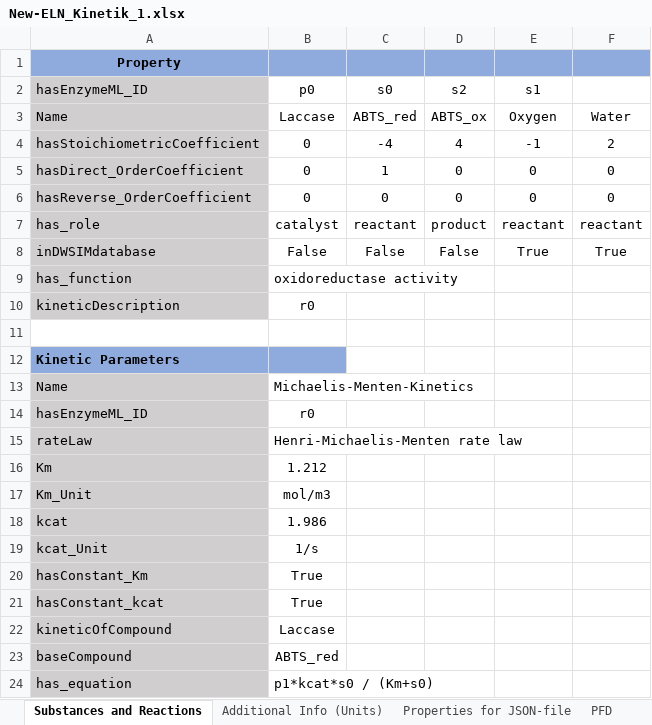
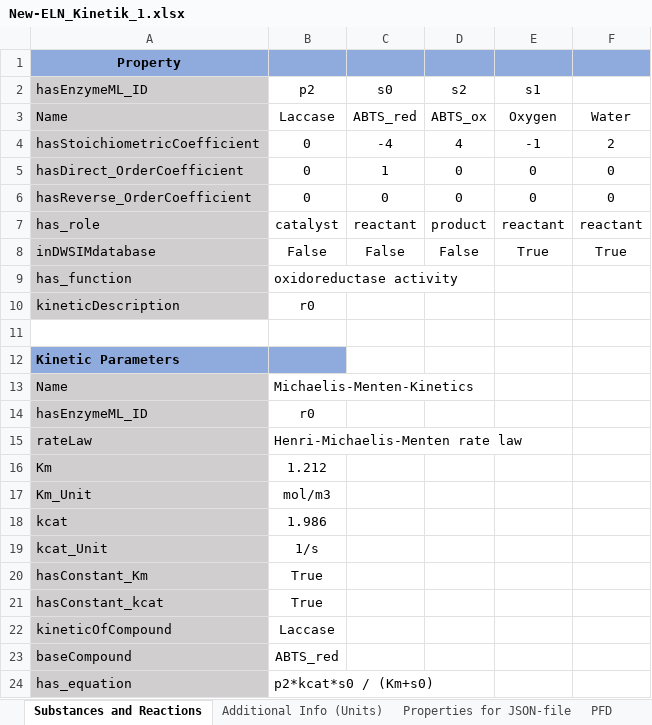
Before and after one commit to TUDoAD/DWSIM-EnzymeML-KG, an Excel workbook: ELNs/New-ELN_Kinetik_1.xlsx, sheet Substances and Reactions, drawn as a sheet; values as stored, in another font and other column widths than the file's, no borders; the diff names each change by its address in the sheet, - before the commit and + after, or states it on an @@ line.

```diff
--- a/ELNs/New-ELN_Kinetik_1.xlsx (sheet Substances and Reactions)
+++ b/ELNs/New-ELN_Kinetik_1.xlsx (sheet Substances and Reactions)
-B2: p0
+B2: p2
-B24: p1*kcat*s0 / (Km+s0)
+B24: p2*kcat*s0 / (Km+s0)
```
Also changed, not shown: ELNs/EnzymeML_Template_18-8-2021_KR.xlsm, 2 other files.
